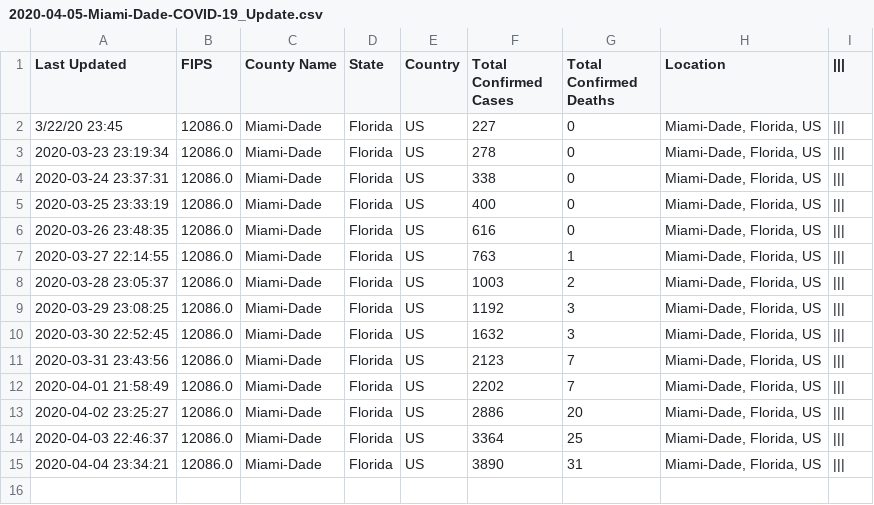
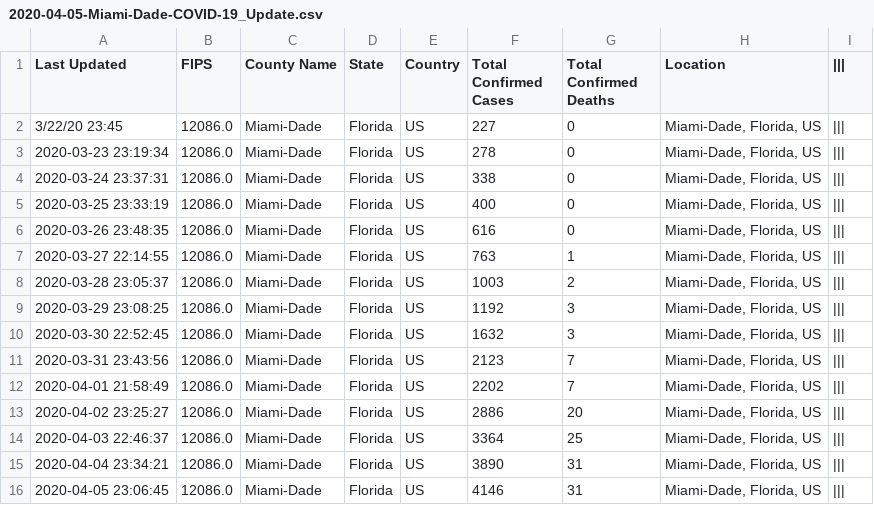
Before and after one commit to Joaomc15/MDC-COVID-19-visuals, a CSV file: CSV_file/Miami-Dade/April/2020-04-05-Miami-Dade-COVID-19_Update.csv, drawn as a sheet.

Commit message:
Update 2020-04-05-Miami-Dade-COVID-19_Update.csv

```diff
--- a/CSV_file/Miami-Dade/April/2020-04-05-Miami-Dade-COVID-19_Update.csv
+++ b/CSV_file/Miami-Dade/April/2020-04-05-Miami-Dade-COVID-19_Update.csv
@@ -15 +15,2 @@ Last Updated,FIPS,County Name,State,Country,Total Confirmed Cases,Total Confirme
 2020-04-04 23:34:21,12086.0,Miami-Dade,Florida,US,3890,31,"Miami-Dade, Florida, US",|||
+2020-04-05 23:06:45,12086.0,Miami-Dade,Florida,US,4146,31,"Miami-Dade, Florida, US",|||
```
